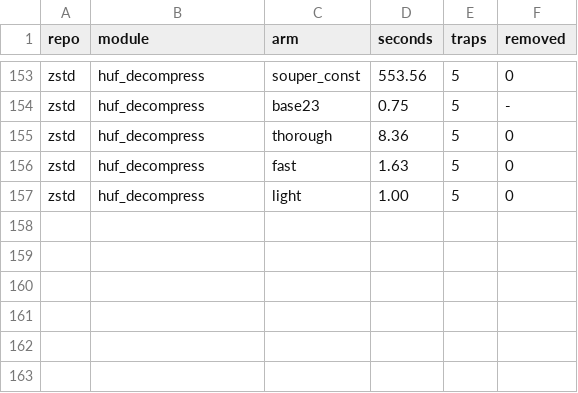
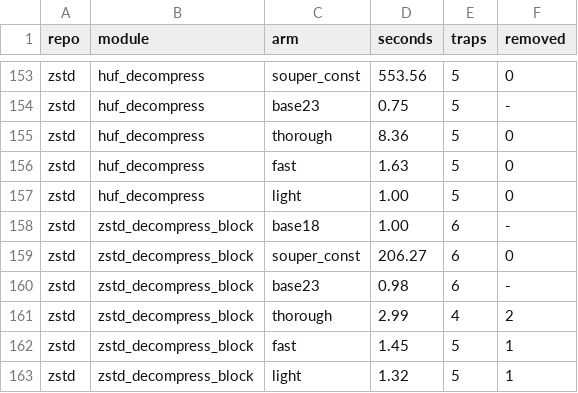
Before and after one commit to AmiraliE1380/ODeSSy, a CSV file: results/static/souper_static/modules.csv, drawn as a sheet; only a part is shown, gaps mark what is left out; the diff names each change by its address in the sheet, - before the commit and + after, or states it on an @@ line.

Commit message:
souper static: zstd/zstd_decompress_block

```diff
--- a/results/static/souper_static/modules.csv
+++ b/results/static/souper_static/modules.csv
+row 158: zstd | zstd_decompress_block | base18 | 1.00 | 6 | -
+row 159: zstd | zstd_decompress_block | souper_const | 206.27 | 6 | 0
+row 160: zstd | zstd_decompress_block | base23 | 0.98 | 6 | -
+row 161: zstd | zstd_decompress_block | thorough | 2.99 | 4 | 2
+row 162: zstd | zstd_decompress_block | fast | 1.45 | 5 | 1
+row 163: zstd | zstd_decompress_block | light | 1.32 | 5 | 1
```
